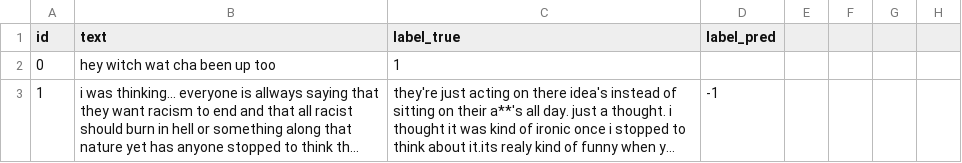
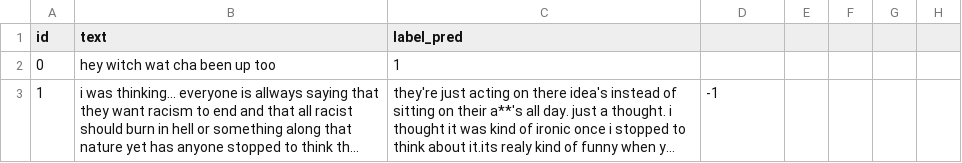
Before and after one commit to 04-TREADMILL/process-document, a CSV file: iteration-2/助教数据分析/社交文本-myspace1041.csv, drawn as a sheet; only a part is shown; long unchanged cells end in …; the diff names each change by its address in the sheet, - before the commit and + after, or states it on an @@ line.

```diff
--- a/iteration-2/助教数据分析/社交文本-myspace1041.csv
+++ b/iteration-2/助教数据分析/社交文本-myspace1041.csv
-C1: label_true
+C1: label_pred
-D1: label_pred
+D1: (empty)
```
Also changed, not shown: iteration-2/助教数据分析/社交文本-bbc1000.csv, iteration-2/助教数据分析/软工文本-appreview.csv, 1 other file.
